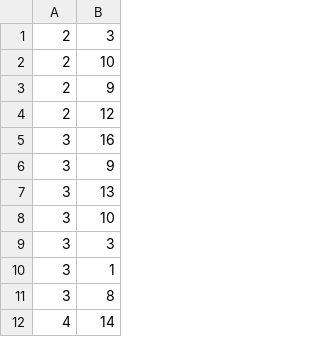
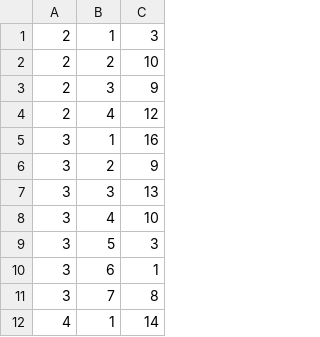
Before and after one commit to yw778/introDB, a CSV file: realistic data/output/participate.csv, drawn as a sheet; only a part is shown; the diff names each change by its address in the sheet, - before the commit and + after, or states it on an @@ line.

```diff
--- a/realistic data/output/participate.csv
+++ b/realistic data/output/participate.csv
+column B, rows 1-12: 1 | 2 | 3 | 4 | 1 | 2 | 3 | 4 | 5 | 6 | 7 | 1
```
Also changed, not shown: realistic data/output/item.csv, realistic data/ti7/output/item.csv, 4 other files.
